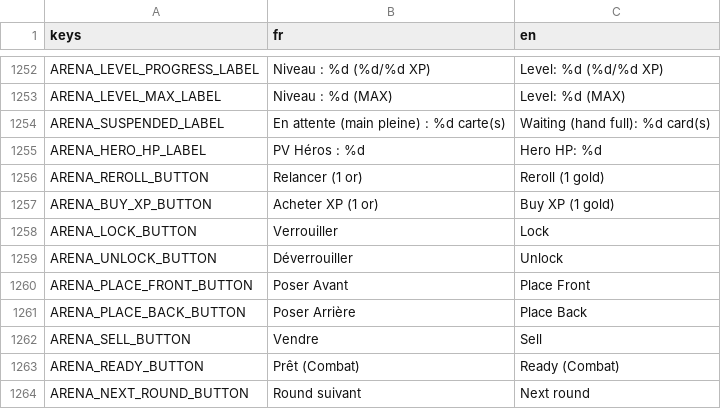
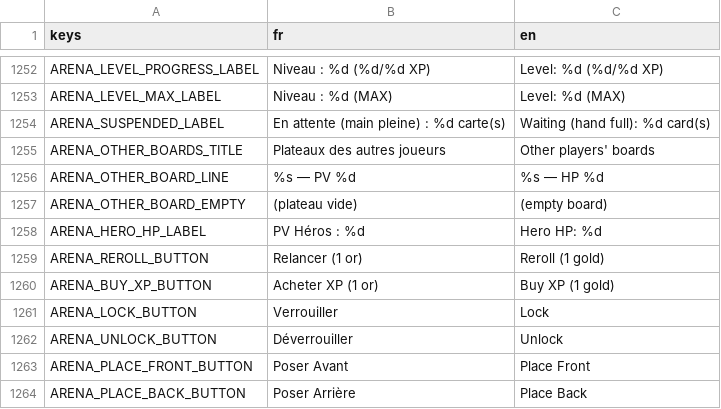
Before and after one commit to Nicolas82200/Wyrdane, a CSV file: translations/game.csv, drawn as a sheet; only a part is shown, gaps mark what is left out; the shorter side is filled out with more unchanged rows; the diff names each change by its address in the sheet, - before the commit and + after, or states it on an @@ line.

```diff
--- a/translations/game.csv
+++ b/translations/game.csv
+row 1255: ARENA_OTHER_BOARDS_TITLE | Plateaux des autres joueurs | Other players' boards
+row 1256: ARENA_OTHER_BOARD_LINE | %s — PV %d | %s — HP %d
+row 1257: ARENA_OTHER_BOARD_EMPTY | (plateau vide) | (empty board)
```
Also changed, not shown: 3 other files.
